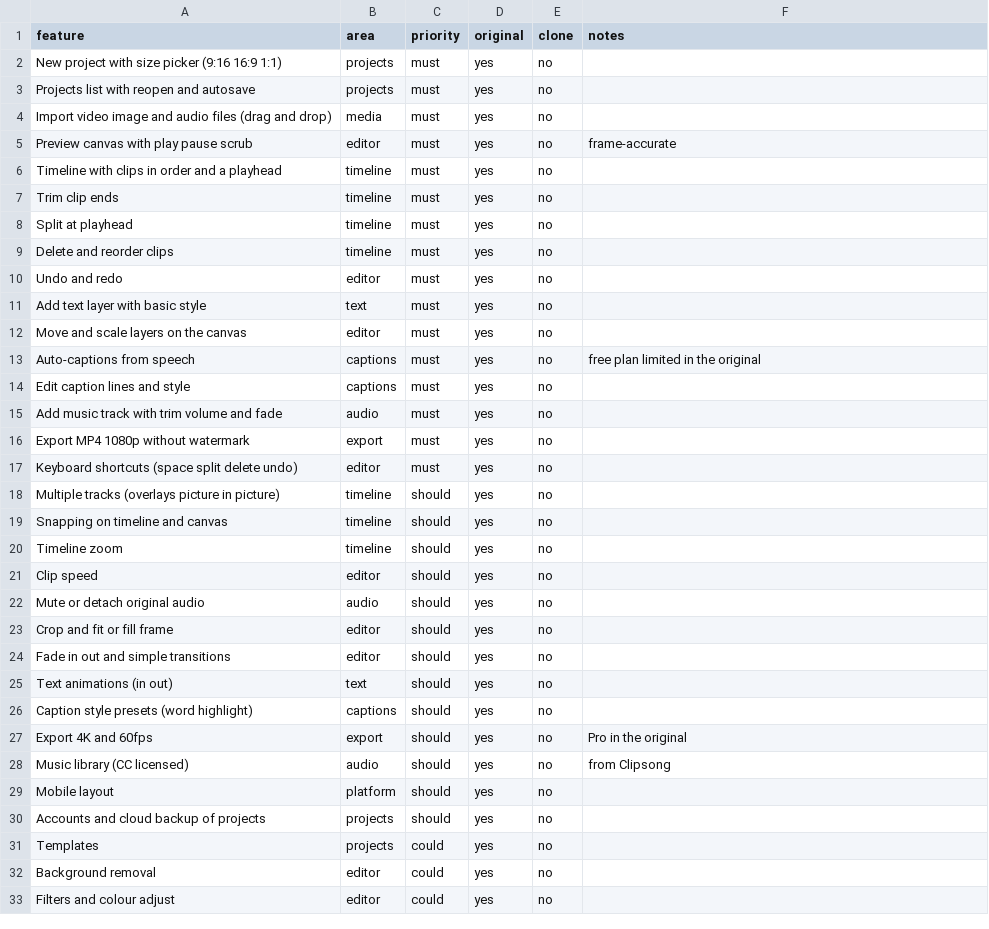
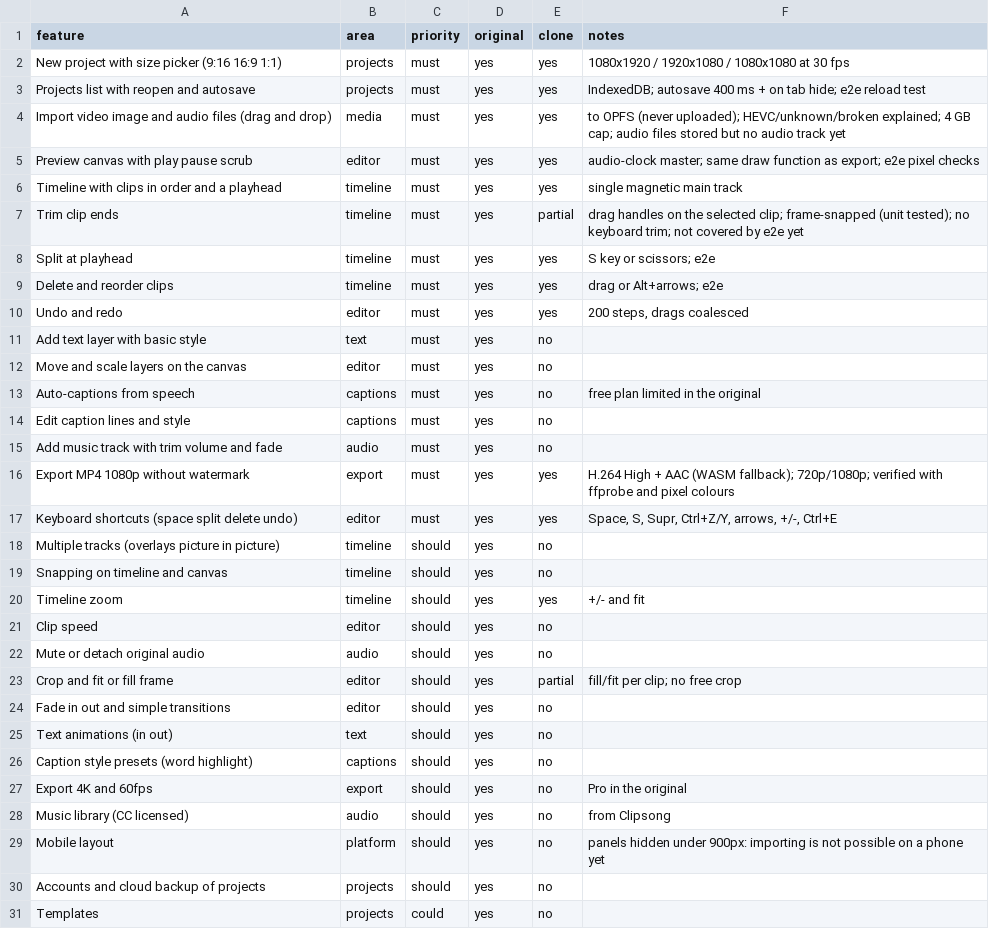
Before and after one commit to sergioYSM/videoed, a CSV file: replica/features.csv, drawn as a sheet; only a part is shown; the shorter side is filled out with more unchanged rows.

```diff
--- a/replica/features.csv
+++ b/replica/features.csv
@@ -1,11 +1,11 @@
 feature,area,priority,original,clone,notes
-New project with size picker (9:16 16:9 1:1),projects,must,yes,no,
-Projects list with reopen and autosave,projects,must,yes,no,
-Import video image and audio files (drag and drop),media,must,yes,no,
-Preview canvas with play pause scrub,editor,must,yes,no,frame-accurate
-Timeline with clips in order and a playhead,timeline,must,yes,no,
-Trim clip ends,timeline,must,yes,no,
-Split at playhead,timeline,must,yes,no,
-Delete and reorder clips,timeline,must,yes,no,
-Undo and redo,editor,must,yes,no,
+New project with size picker (9:16 16:9 1:1),projects,must,yes,yes,1080x1920 / 1920x1080 / 1080x1080 at 30 fps
+Projects list with reopen and autosave,projects,must,yes,yes,IndexedDB; autosave 400 ms + on tab hide; e2e reload test
+Import video image and audio files (drag and drop),media,must,yes,yes,to OPFS (never uploaded); HEVC/unknown/broken explained; 4 GB cap; audio files stored but no audio track yet
+Preview canvas with play pause scrub,editor,must,yes,yes,audio-clock master; same draw function as export; e2e pixel checks
+Timeline with clips in order and a playhead,timeline,must,yes,yes,single magnetic main track
+Trim clip ends,timeline,must,yes,partial,drag handles on the selected clip; frame-snapped (unit tested); no keyboard trim; not covered by e2e yet
+Split at playhead,timeline,must,yes,yes,S key or scissors; e2e
+Delete and reorder clips,timeline,must,yes,yes,drag or Alt+arrows; e2e
+Undo and redo,editor,must,yes,yes,"200 steps, drags coalesced"
 Add text layer with basic style,text,must,yes,no,
@@ -15,10 +15,10 @@ Edit caption lines and style,captions,must,yes,no,
 Add music track with trim volume and fade,audio,must,yes,no,
-Export MP4 1080p without watermark,export,must,yes,no,
-Keyboard shortcuts (space split delete undo),editor,must,yes,no,
+Export MP4 1080p without watermark,export,must,yes,yes,H.264 High + AAC (WASM fallback); 720p/1080p; verified with ffprobe and pixel colours
+Keyboard shortcuts (space split delete undo),editor,must,yes,yes,"Space, S, Supr, Ctrl+Z/Y, arrows, +/-, Ctrl+E"
 Multiple tracks (overlays picture in picture),timeline,should,yes,no,
 Snapping on timeline and canvas,timeline,should,yes,no,
-Timeline zoom,timeline,should,yes,no,
+Timeline zoom,timeline,should,yes,yes,+/- and fit
 Clip speed,editor,should,yes,no,
 Mute or detach original audio,audio,should,yes,no,
-Crop and fit or fill frame,editor,should,yes,no,
+Crop and fit or fill frame,editor,should,yes,partial,fill/fit per clip; no free crop
 Fade in out and simple transitions,editor,should,yes,no,
@@ -28,3 +28,3 @@ Export 4K and 60fps,export,should,yes,no,Pro in the original
 Music library (CC licensed),audio,should,yes,no,from Clipsong
-Mobile layout,platform,should,yes,no,
+Mobile layout,platform,should,yes,no,panels hidden under 900px: importing is not possible on a phone yet
 Accounts and cloud backup of projects,projects,should,yes,no,
```
Also changed, not shown: 30 other files.
